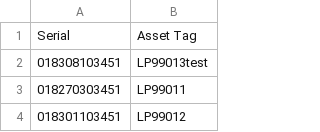
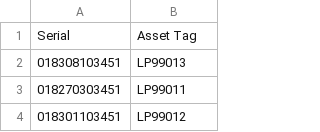
Before and after one commit to keithiiiiu/ams_asset, a CSV file: sereial_assettag_map.csv, drawn as a sheet; only a part is shown.

Commit message:
update

```diff
--- a/sereial_assettag_map.csv
+++ b/sereial_assettag_map.csv
@@ -1,3 +1,3 @@
 Serial,"Asset Tag"
-018308103451,LP99013test
+018308103451,LP99013
 018270303451,LP99011
```
